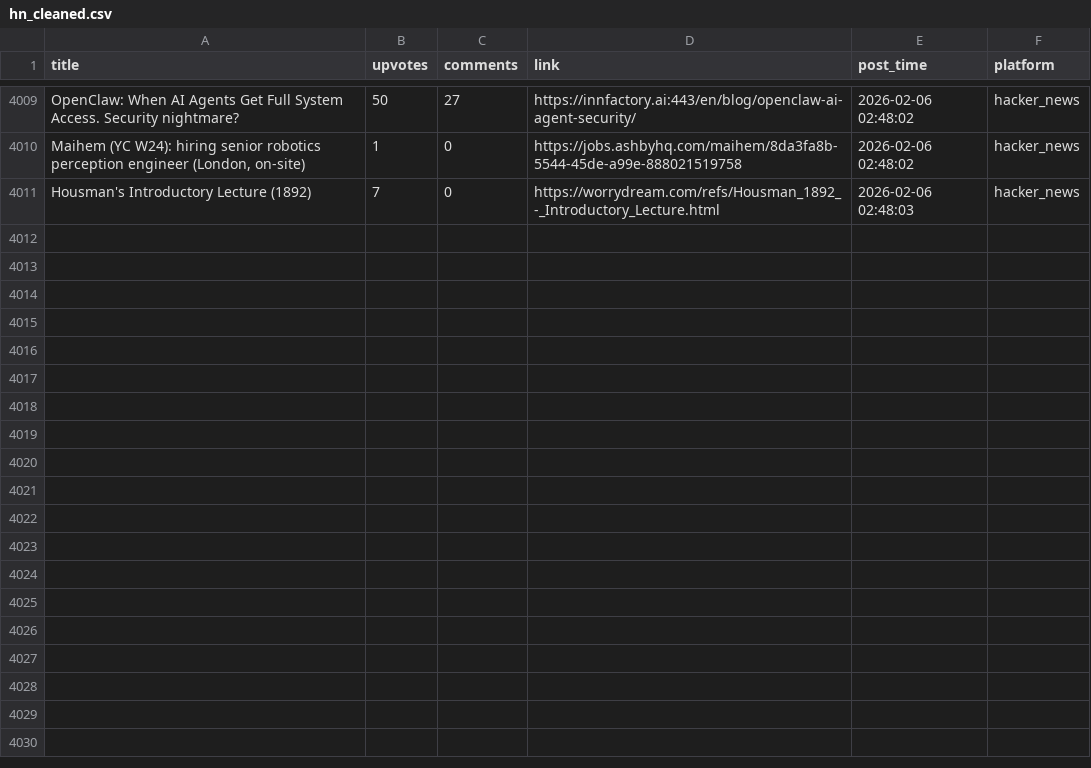
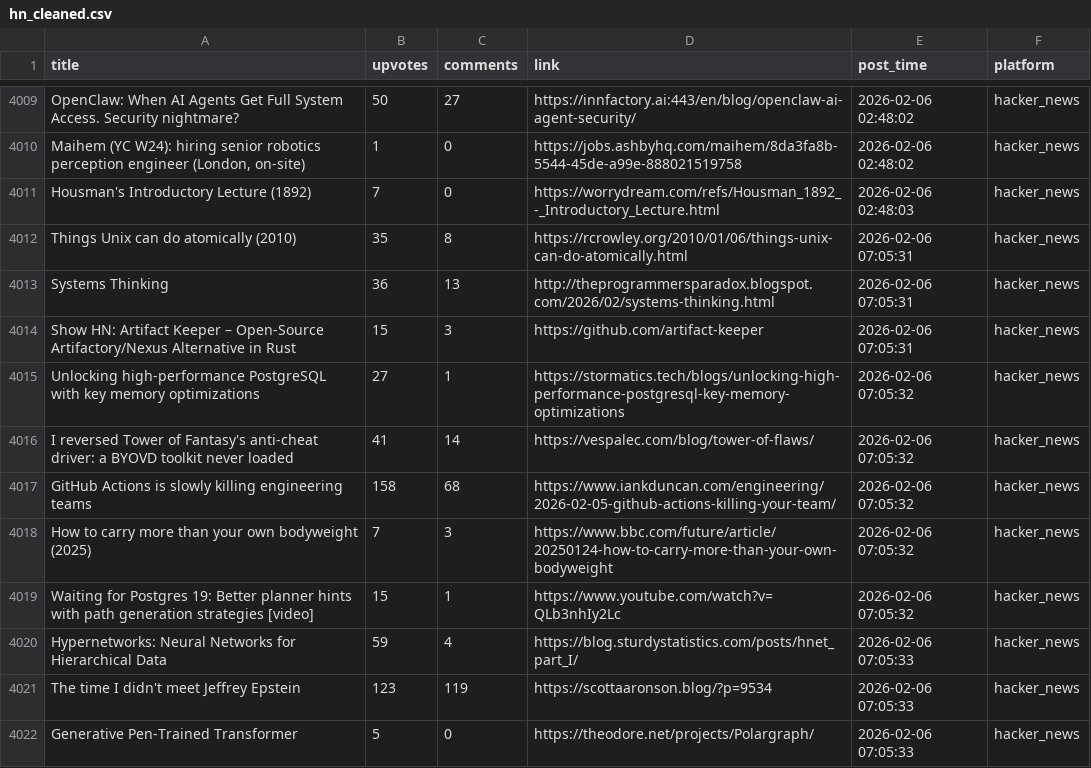
Before and after one commit to codemmaann/web-scrapping-project, a CSV file: clean_data/hn_cleaned.csv, drawn as a sheet; only a part is shown, gaps mark what is left out.

```diff
--- a/clean_data/hn_cleaned.csv
+++ b/clean_data/hn_cleaned.csv
@@ -4011 +4011,12 @@ OpenClaw: When AI Agents Get Full System Access. Security nightmare?,50,27,https
 Housman's Introductory Lecture (1892),7,0,https://worrydream.com/refs/Housman_1892_-_Introductory_Lecture.html,2026-02-06 02:48:03,hacker_news
+Things Unix can do atomically (2010),35,8,https://rcrowley.org/2010/01/06/things-unix-can-do-atomically.html,2026-02-06 07:05:31,hacker_news
+Systems Thinking,36,13,http://theprogrammersparadox.blogspot.com/2026/02/systems-thinking.html,2026-02-06 07:05:31,hacker_news
+Show HN: Artifact Keeper – Open-Source Artifactory/Nexus Alternative in Rust,15,3,https://github.com/artifact-keeper,2026-02-06 07:05:31,hacker_news
+Unlocking high-performance PostgreSQL with key memory optimizations,27,1,https://stormatics.tech/blogs/unlocking-high-performance-postgresql-key-memory-optimizations,2026-02-06 07:05:32,hacker_news
+I reversed Tower of Fantasy's anti-cheat driver: a BYOVD toolkit never loaded,41,14,https://vespalec.com/blog/tower-of-flaws/,2026-02-06 07:05:32,hacker_news
+GitHub Actions is slowly killing engineering teams,158,68,https://www.iankduncan.com/engineering/2026-02-05-github-actions-killing-your-team/,2026-02-06 07:05:32,hacker_news
+How to carry more than your own bodyweight (2025),7,3,https://www.bbc.com/future/article/20250124-how-to-carry-more-than-your-own-bodyweight,2026-02-06 07:05:32,hacker_news
+Waiting for Postgres 19: Better planner hints with path generation strategies [video],15,1,https://www.youtube.com/watch?v=QLb3nhIy2Lc,2026-02-06 07:05:32,hacker_news
+Hypernetworks: Neural Networks for Hierarchical Data,59,4,https://blog.sturdystatistics.com/posts/hnet_part_I/,2026-02-06 07:05:33,hacker_news
+The time I didn't meet Jeffrey Epstein,123,119,https://scottaaronson.blog/?p=9534,2026-02-06 07:05:33,hacker_news
+Generative Pen-Trained Transformer,5,0,https://theodore.net/projects/Polargraph/,2026-02-06 07:05:33,hacker_news
```
Also changed, not shown: clean_data/lobsters_clean.csv, raw_data/hn.csv, 9 other files.
